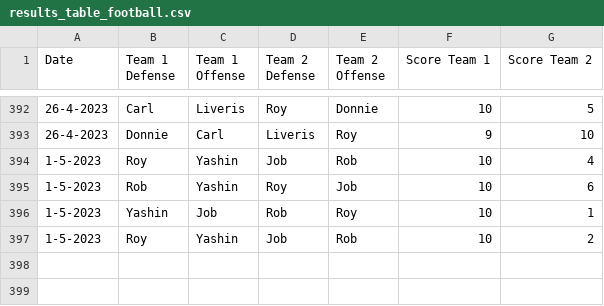
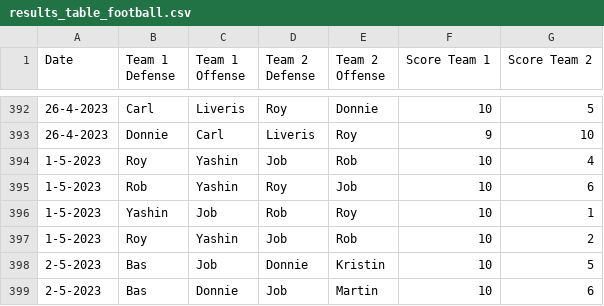
Before and after one commit to BartvonMeijenfeldt/fussball_rankings, a CSV file: results_table_football.csv, drawn as a sheet; only a part is shown, gaps mark what is left out.

```diff
--- a/results_table_football.csv
+++ b/results_table_football.csv
@@ -397 +397,3 @@ Date,Team 1 Defense,Team 1 Offense,Team 2 Defense,Team 2 Offense,Score Team 1,Sc
 1-5-2023,Roy,Yashin,Job,Rob,10,2
+2-5-2023,Bas,Job,Donnie,Kristin,10,5
+2-5-2023,Bas,Donnie,Job,Martin,10,6
```
Also changed, not shown: beta_ratings.csv, calculations.csv, 1 other file.
